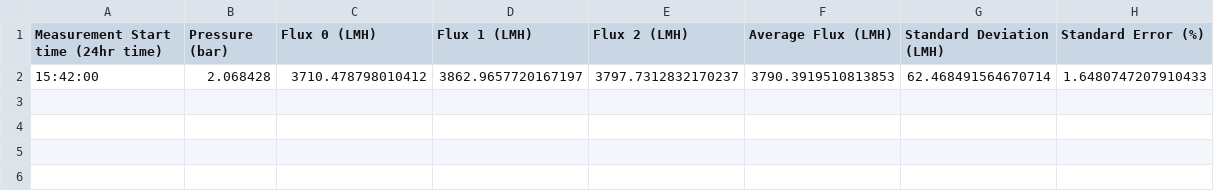
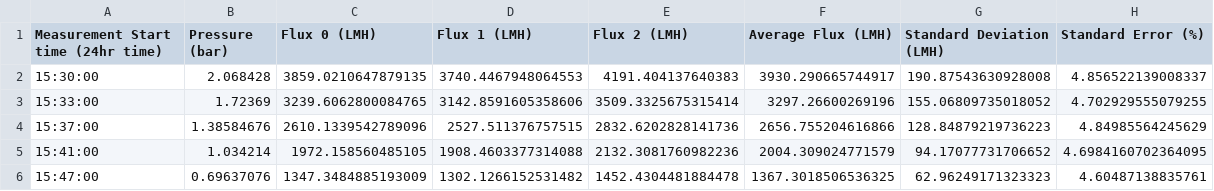
Before and after one commit to Timothy-J-Warner/membrane-flux-analysis-tool, a CSV file: outputs/outputs.csv, drawn as a sheet.

```diff
--- a/outputs/outputs.csv
+++ b/outputs/outputs.csv
@@ -1,2 +1,6 @@
 Measurement Start time (24hr time),Pressure (bar),Flux 0 (LMH),Flux 1 (LMH),Flux 2 (LMH),Average Flux (LMH),Standard Deviation (LMH),Standard Error (%)
-15:42:00,2.068428,3710.478798010412,3862.9657720167197,3797.7312832170237,3790.3919510813853,62.468491564670714,1.6480747207910433
+15:30:00,2.068428,3859.0210647879135,3740.4467948064553,4191.404137640383,3930.290665744917,190.87543630928008,4.856522139008337
+15:33:00,1.72369,3239.6062800084765,3142.8591605358606,3509.3325675315414,3297.26600269196,155.06809735018052,4.702929555079255
+15:37:00,1.38584676,2610.1339542789096,2527.511376757515,2832.6202828141736,2656.755204616866,128.84879219736223,4.84985564245629
+15:41:00,1.034214,1972.158560485105,1908.4603377314088,2132.3081760982236,2004.309024771579,94.17077731706652,4.6984160702364095
+15:47:00,0.69637076,1347.3484885193009,1302.1266152531482,1452.4304481884478,1367.3018506536325,62.96249171323323,4.60487138835761
```
Also changed, not shown: 9 other files.
